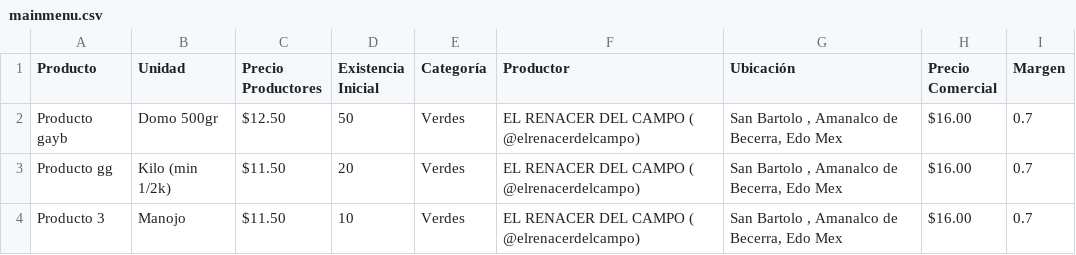
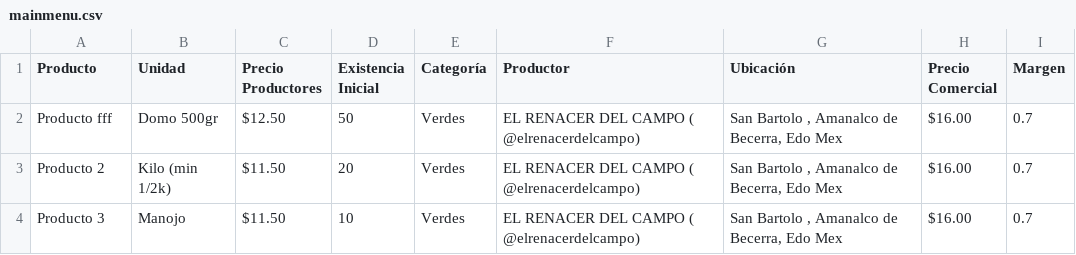
Before and after one commit to gaburibe/orion-dev, a CSV file: menu/mainmenu.csv, drawn as a sheet.

```diff
--- a/menu/mainmenu.csv
+++ b/menu/mainmenu.csv
@@ -1,4 +1,4 @@
 Producto,Unidad,Precio Productores,Existencia Inicial,Categoría,Productor,Ubicación,Precio Comercial,Margen
-Producto gayb,Domo 500gr,$12.50,50,Verdes,EL RENACER DEL CAMPO ( @elrenacerdelcampo),"San Bartolo , Amanalco de Becerra, Edo Mex",$16.00,0.7
-Producto gg,Kilo (min 1/2k) ,$11.50,20,Verdes,EL RENACER DEL CAMPO ( @elrenacerdelcampo),"San Bartolo , Amanalco de Becerra, Edo Mex",$16.00,0.7
+Producto fff,Domo 500gr,$12.50,50,Verdes,EL RENACER DEL CAMPO ( @elrenacerdelcampo),"San Bartolo , Amanalco de Becerra, Edo Mex",$16.00,0.7
+Producto 2,Kilo (min 1/2k) ,$11.50,20,Verdes,EL RENACER DEL CAMPO ( @elrenacerdelcampo),"San Bartolo , Amanalco de Becerra, Edo Mex",$16.00,0.7
 Producto 3,Manojo,$11.50,10,Verdes,EL RENACER DEL CAMPO ( @elrenacerdelcampo),"San Bartolo , Amanalco de Becerra, Edo Mex",$16.00,0.7
```
Also changed, not shown: 25 other files.
